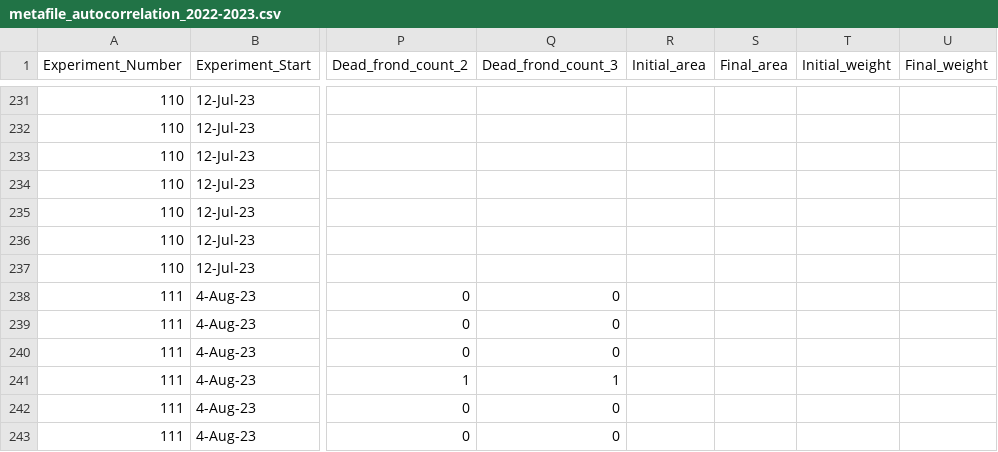
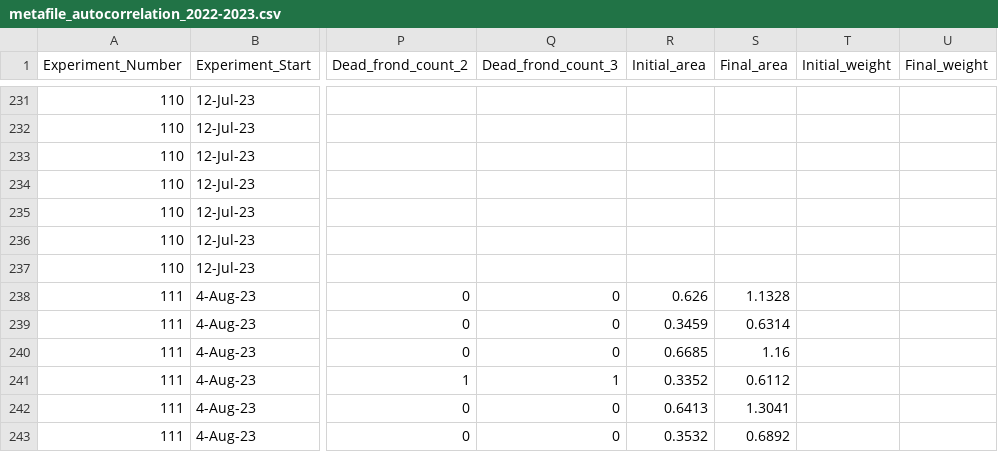
Before and after one commit to Cuddington-Lab/thermal-experiments, a CSV file: metafile_autocorrelation_2022-2023.csv, drawn as a sheet; only a part is shown, gaps mark what is left out; the diff names each change by its address in the sheet, - before the commit and + after, or states it on an @@ line.

Commit message:
Add files via upload

```diff
--- a/metafile_autocorrelation_2022-2023.csv
+++ b/metafile_autocorrelation_2022-2023.csv
-R238 (Initial_area): (empty)
+R238 (Initial_area): 0.626
-S238 (Final_area): (empty)
+S238 (Final_area): 1.1328
-R239 (Initial_area): (empty)
+R239 (Initial_area): 0.3459
-S239 (Final_area): (empty)
+S239 (Final_area): 0.6314
-R240 (Initial_area): (empty)
+R240 (Initial_area): 0.6685
-S240 (Final_area): (empty)
+S240 (Final_area): 1.16
-R241 (Initial_area): (empty)
+R241 (Initial_area): 0.3352
-S241 (Final_area): (empty)
+S241 (Final_area): 0.6112
-R242 (Initial_area): (empty)
+R242 (Initial_area): 0.6413
-S242 (Final_area): (empty)
+S242 (Final_area): 1.3041
-R243 (Initial_area): (empty)
+R243 (Initial_area): 0.3532
-S243 (Final_area): (empty)
+S243 (Final_area): 0.6892
```
